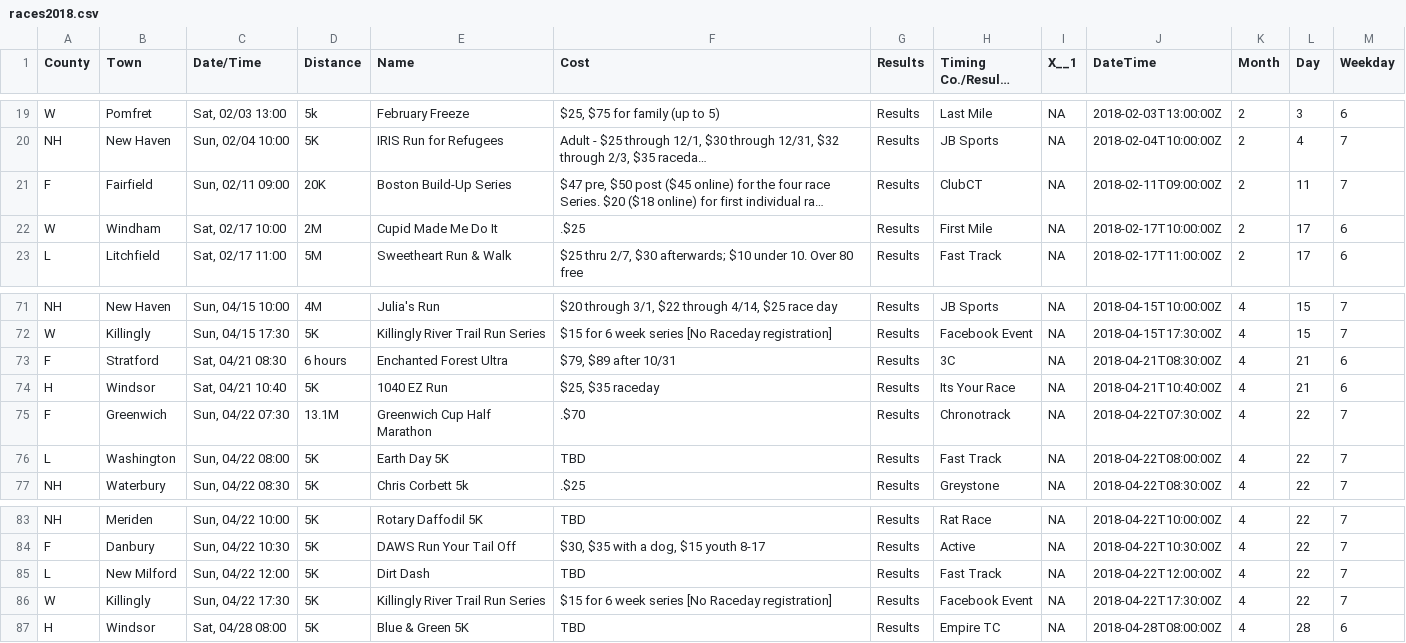
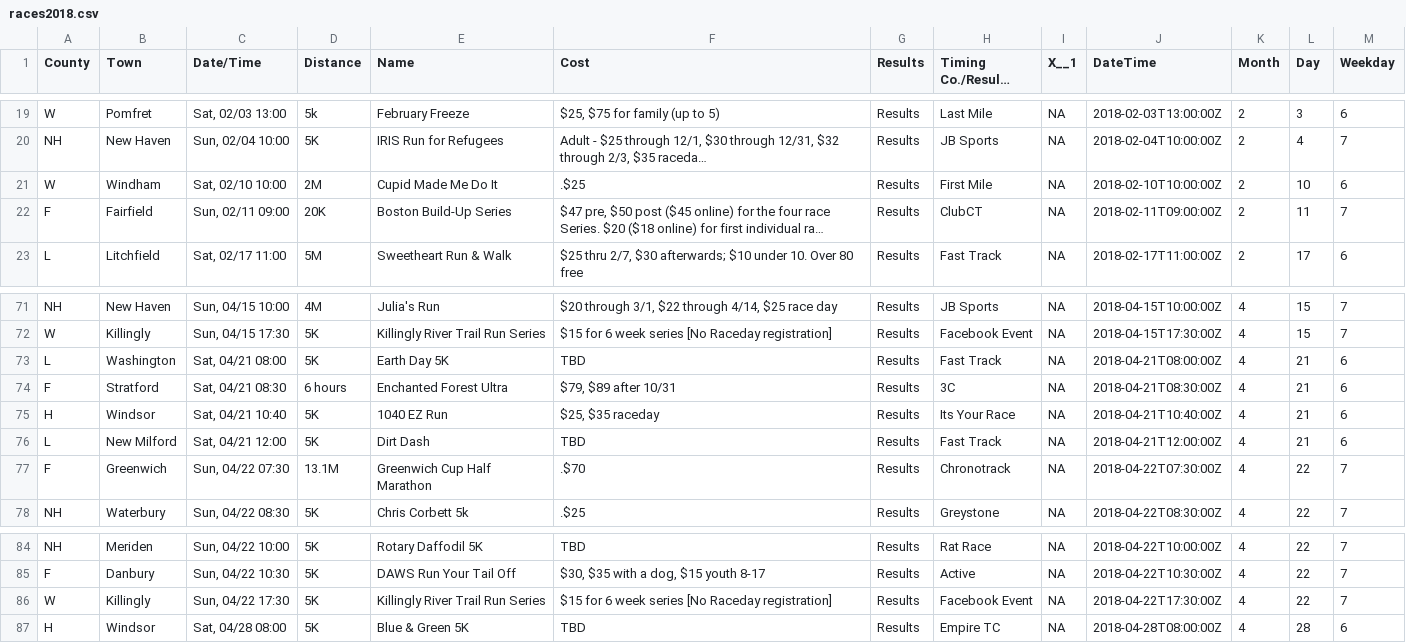
Before and after one commit to jpasini/dataviz-project-template, a CSV file: data/races2018.csv, drawn as a sheet; only a part is shown, gaps mark what is left out; long unchanged cells end in …; removed rows and columns are numbered as before the commit, all else as after; the diff names each change by its address in the sheet, - before the commit and + after, or states it on an @@ line.

Commit message:
fresh data

```diff
--- a/data/races2018.csv
+++ b/data/races2018.csv
+row 21: W | Windham | Sat, 02/10 10:00 | 2M | Cupid Made Me Do It | .$25 | Results | First Mile | NA | 2018-02-10T10:00:00Z | 2 | 10 | 6
-row 22: W | Windham | Sat, 02/17 10:00 | 2M | Cupid Made Me Do It | .$25 | Results | First Mile | NA | 2018-02-17T10:00:00Z | 2 | 17 | 6
+row 73: L | Washington | Sat, 04/21 08:00 | 5K | Earth Day 5K | TBD | Results | Fast Track | NA | 2018-04-21T08:00:00Z | 4 | 21 | 6
+row 76: L | New Milford | Sat, 04/21 12:00 | 5K | Dirt Dash | TBD | Results | Fast Track | NA | 2018-04-21T12:00:00Z | 4 | 21 | 6
-row 76: L | Washington | Sun, 04/22 08:00 | 5K | Earth Day 5K | TBD | Results | Fast Track | NA | 2018-04-22T08:00:00Z | 4 | 22 | 7
-row 85: L | New Milford | Sun, 04/22 12:00 | 5K | Dirt Dash | TBD | Results | Fast Track | NA | 2018-04-22T12:00:00Z | 4 | 22 | 7
```
Also changed, not shown: 1 other file.
